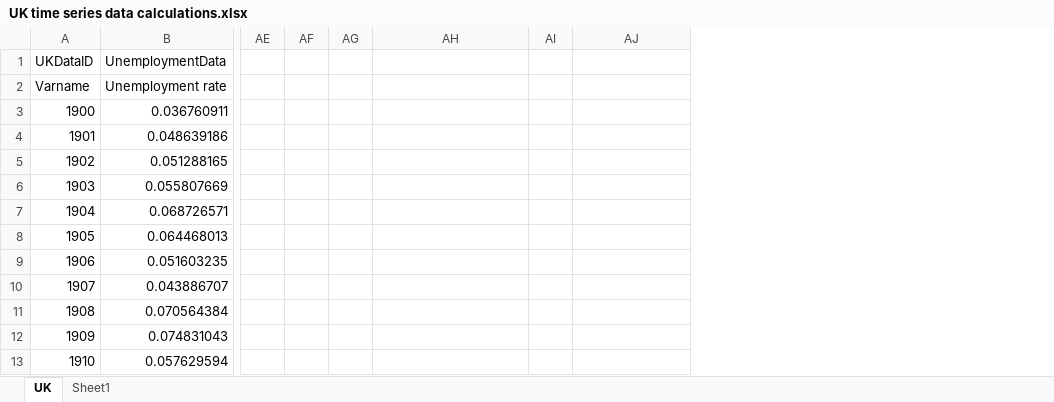
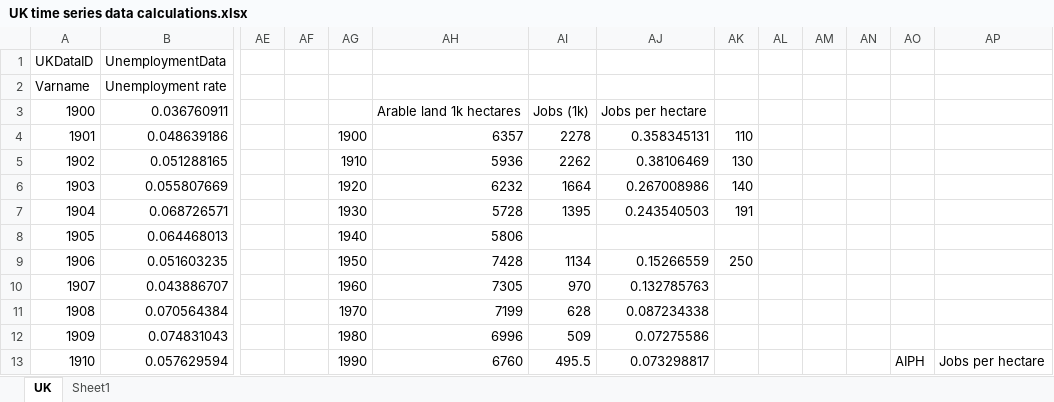
Before and after one commit to benpurvis42/Urban1, an Excel workbook: Data/UK time series data calculations.xlsx, sheet UK, drawn as a sheet; only a part is shown, gaps mark what is left out; values as stored, in another font and other column widths than the file's, no borders; charts and pictures not drawn; addresses are those after the commit; the diff covers the shown part only; the diff names each change by its address in the sheet, - before the commit and + after, or states it on an @@ line.

```diff
--- a/Data/UK time series data calculations.xlsx (sheet UK)
+++ b/Data/UK time series data calculations.xlsx (sheet UK)
+column AI, rows 3-13: Jobs (1k) | 2278 | 2262 | 1664 | 1395 |  | 1134 | 970 | 628 | 509 | 495.5
+column AJ, rows 3-13: Jobs per hectare | 0.358345131 | 0.38106469 | 0.267008986 | 0.243540503 |  | 0.15266559 | 0.132785763 | 0.087234338 | 0.07275586 | 0.073298817
+column AK, rows 4-9: 110 | 130 | 140 | 191 |  | 250
+column AL, empty
+column AM, empty
+column AN, empty
-AH3: (empty)
+AH3: Arable land 1k hectares
-AG4: (empty)
+AG4: 1900
-AH4: (empty)
+AH4: 6357
-AG5: (empty)
+AG5: 1910
-AH5: (empty)
+AH5: 5936
-AG6: (empty)
+AG6: 1920
-AH6: (empty)
+AH6: 6232
-AG7: (empty)
+AG7: 1930
-AH7: (empty)
+AH7: 5728
-AG8: (empty)
+AG8: 1940
-AH8: (empty)
+AH8: 5806
-AG9: (empty)
+AG9: 1950
-AH9: (empty)
+AH9: 7428
-AG10: (empty)
+AG10: 1960
-AH10: (empty)
+AH10: 7305
-AG11: (empty)
+AG11: 1970
-AH11: (empty)
+AH11: 7199
-AG12: (empty)
+AG12: 1980
-AH12: (empty)
+AH12: 6996
-AG13: (empty)
+AG13: 1990
-AH13: (empty)
+AH13: 6760
-AO13: (empty)
+AO13: AIPH
-AP13: (empty)
+AP13: Jobs per hectare
```
Also changed, not shown: 70 edited cells elsewhere in this sheet, charts or pictures, Data/Urban initialisation data.xlsx, 8 other files.
